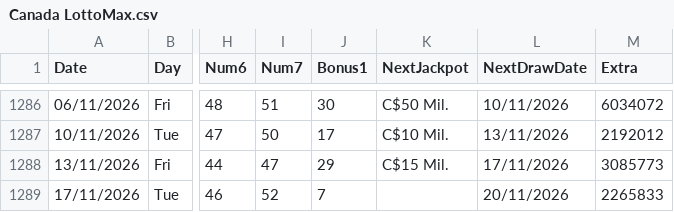
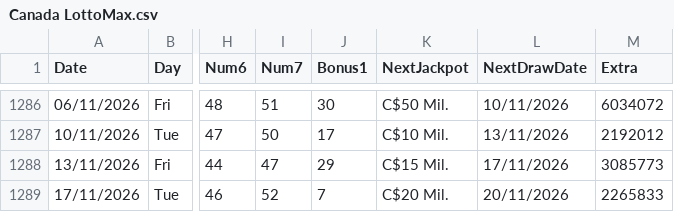
Before and after one commit to AndreiDus/lotoapp-data, a CSV file: data/Canada/Canada LottoMax.csv, drawn as a sheet; only a part is shown, gaps mark what is left out; the diff names each change by its address in the sheet, - before the commit and + after, or states it on an @@ line.

Commit message:
Automated Sync: Updated latest draw data for Canada Lotto Max

```diff
--- a/data/Canada/Canada LottoMax.csv
+++ b/data/Canada/Canada LottoMax.csv
-K1289 (NextJackpot): (empty)
+K1289 (NextJackpot): C$20 Mil.
```
